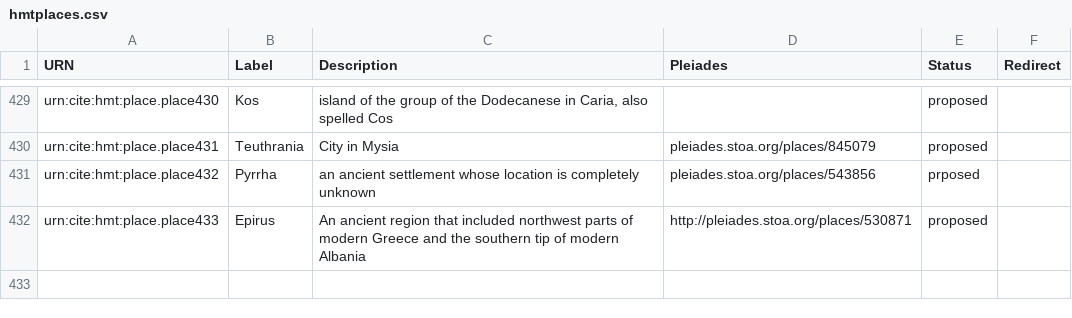
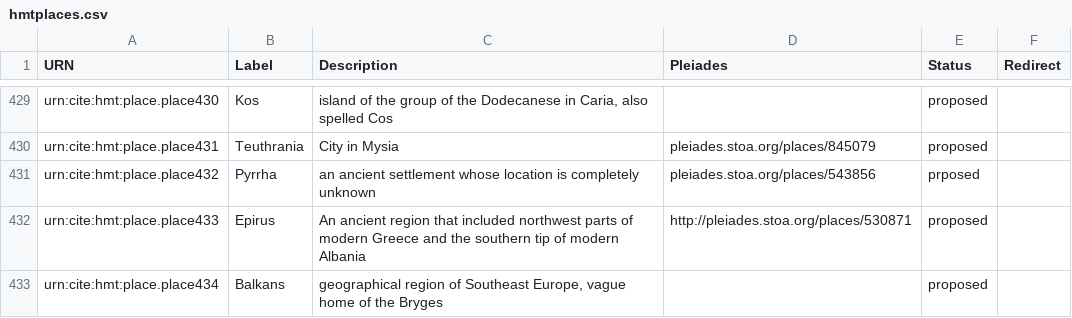
Before and after one commit to homermultitext/hmt-authlists, a CSV file: data/hmtplaces.csv, drawn as a sheet; only a part is shown, gaps mark what is left out.

Commit message:
Update hmtplaces.csv

```diff
--- a/data/hmtplaces.csv
+++ b/data/hmtplaces.csv
@@ -432 +432,2 @@ urn:cite:hmt:place.place432,Pyrrha,"an ancient settlement whose location is comp
 urn:cite:hmt:place.place433,Epirus,"An ancient region that included northwest parts of modern Greece and the southern tip of modern Albania",http://pleiades.stoa.org/places/530871,proposed,
+urn:cite:hmt:place.place434,Balkans,"geographical region of Southeast Europe, vague home of the Bryges",,proposed,
```
